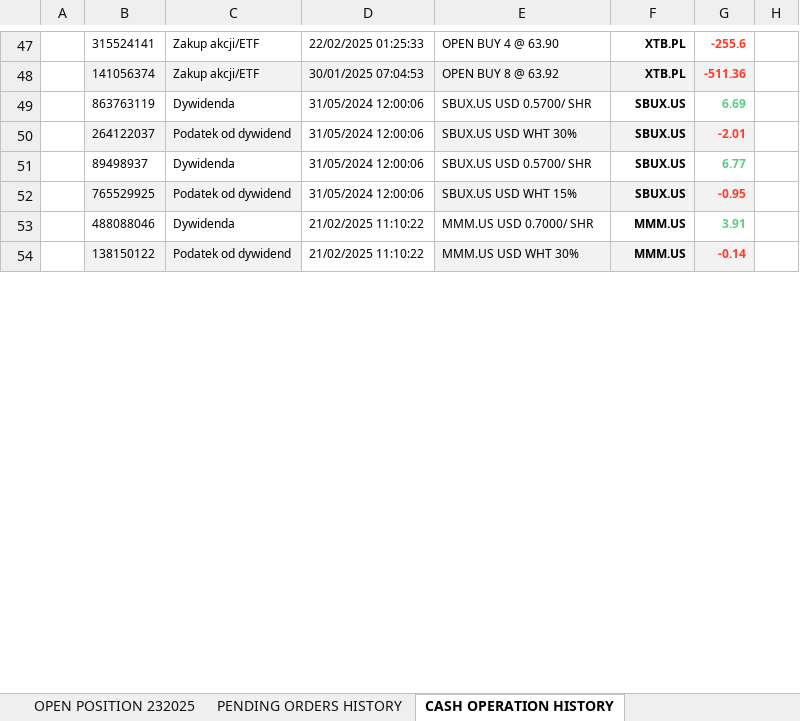
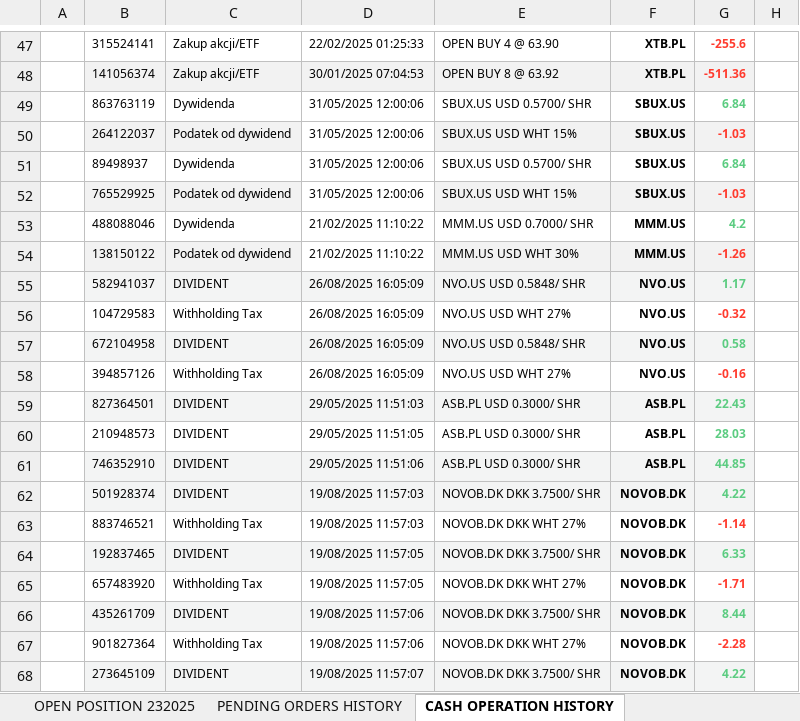
Before and after one commit to darekwojciechowski/xtb-dividend-analysis, an Excel workbook: data/demo_XTB_broker_statement.xlsx, sheet CASH OPERATION HISTORY, drawn as a sheet; only a part is shown, gaps mark what is left out; values as stored, in another font and other column widths than the file's, no borders; charts and pictures not drawn; the diff covers the shown part only; the diff names each change by its address in the sheet, - before the commit and + after, or states it on an @@ line.

```diff
--- a/data/demo_XTB_broker_statement.xlsx (sheet CASH OPERATION HISTORY)
+++ b/data/demo_XTB_broker_statement.xlsx (sheet CASH OPERATION HISTORY)
-D49:D52: 31/05/2024 12:00:06
+D49:D52: 31/05/2025 12:00:06
-G49: 6.69
+G49: 6.84
-E50: SBUX.US USD WHT 30%
+E50: SBUX.US USD WHT 15%
-G50: -2.01
+G50: -1.03
-G51: 6.77
+G51: 6.84
-G52: -0.95
+G52: -1.03
-G53: 3.91
+G53: 4.2
-G54: -0.14
+G54: -1.26
+row 55:  | 582941037 | DIVIDENT | 26/08/2025 16:05:09 | NVO.US USD 0.5848/ SHR | NVO.US | 1.17
+row 56:  | 104729583 | Withholding Tax | 26/08/2025 16:05:09 | NVO.US USD WHT 27% | NVO.US | -0.32
+row 57:  | 672104958 | DIVIDENT | 26/08/2025 16:05:09 | NVO.US USD 0.5848/ SHR | NVO.US | 0.58
+row 58:  | 394857126 | Withholding Tax | 26/08/2025 16:05:09 | NVO.US USD WHT 27% | NVO.US | -0.16
+row 59:  | 827364501 | DIVIDENT | 29/05/2025 11:51:03 | ASB.PL USD 0.3000/ SHR | ASB.PL | 22.43
+row 60:  | 210948573 | DIVIDENT | 29/05/2025 11:51:05 | ASB.PL USD 0.3000/ SHR | ASB.PL | 28.03
+row 61:  | 746352910 | DIVIDENT | 29/05/2025 11:51:06 | ASB.PL USD 0.3000/ SHR | ASB.PL | 44.85
+row 62:  | 501928374 | DIVIDENT | 19/08/2025 11:57:03 | NOVOB.DK DKK 3.7500/ SHR | NOVOB.DK | 4.22
+row 63:  | 883746521 | Withholding Tax | 19/08/2025 11:57:03 | NOVOB.DK DKK WHT 27% | NOVOB.DK | -1.14
+row 64:  | 192837465 | DIVIDENT | 19/08/2025 11:57:05 | NOVOB.DK DKK 3.7500/ SHR | NOVOB.DK | 6.33
+row 65:  | 657483920 | Withholding Tax | 19/08/2025 11:57:05 | NOVOB.DK DKK WHT 27% | NOVOB.DK | -1.71
+row 66:  | 435261709 | DIVIDENT | 19/08/2025 11:57:06 | NOVOB.DK DKK 3.7500/ SHR | NOVOB.DK | 8.44
+row 67:  | 901827364 | Withholding Tax | 19/08/2025 11:57:06 | NOVOB.DK DKK WHT 27% | NOVOB.DK | -2.28
+row 68:  | 273645109 | DIVIDENT | 19/08/2025 11:57:07 | NOVOB.DK DKK 3.7500/ SHR | NOVOB.DK | 4.22
```
Also changed, not shown: 11 added rows, 5 edited cells and cell formats elsewhere in this sheet, sheet BALANCE OPERATION HISTORY MT, 1 other file.
